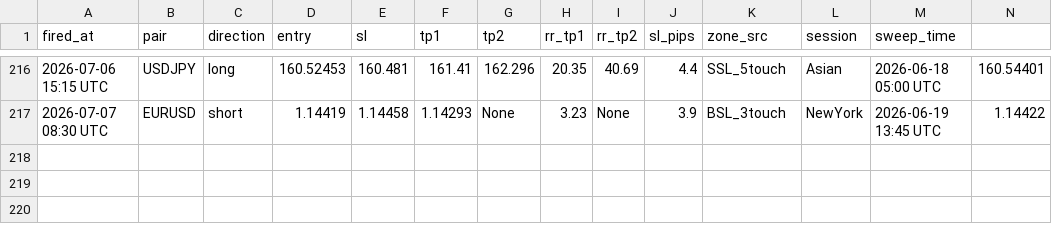
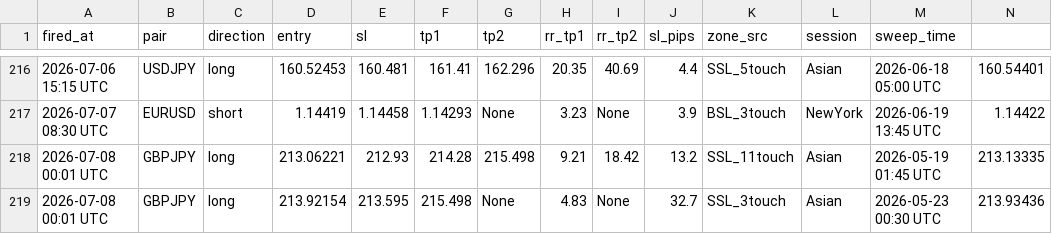
Before and after one commit to iyajivictor/Edge-signals, a CSV file: state/sweep_fvg_log.csv, drawn as a sheet; only a part is shown, gaps mark what is left out; rows hold the shown columns only; the diff names each change by its address in the sheet, - before the commit and + after, or states it on an @@ line.

Commit message:
Update state

```diff
--- a/state/sweep_fvg_log.csv
+++ b/state/sweep_fvg_log.csv
+row 218: 2026-07-08 00:01 UTC | GBPJPY | long | 213.06221 | 212.93 | 214.28 | 215.498 | 9.21 | 18.42 | 13.2 | SSL_11touch | Asian | 2026-05-19 01:45 UTC | 213.13335
+row 219: 2026-07-08 00:01 UTC | GBPJPY | long | 213.92154 | 213.595 | 215.498 | None | 4.83 | None | 32.7 | SSL_3touch | Asian | 2026-05-23 00:30 UTC | 213.93436
```
Also changed, not shown: 3 other files.
